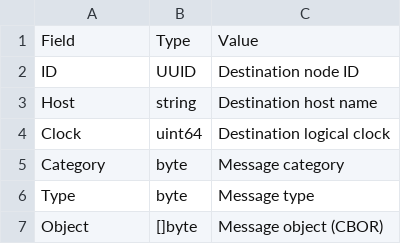
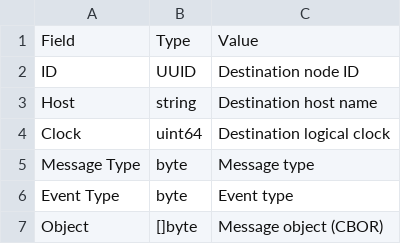
Before and after one commit to cybergarage/go-concord, a CSV file: doc/spec/csv/coodinator-message-object.csv, drawn as a sheet.

```diff
--- a/doc/spec/csv/coodinator-message-object.csv
+++ b/doc/spec/csv/coodinator-message-object.csv
@@ -4,4 +4,4 @@ Host,string,Destination host name
 Clock,uint64,Destination logical clock
-Category,byte,Message category
-Type,byte,Message type
+Message Type,byte,Message type
+Event Type,byte,Event type
 Object,[]byte,Message object (CBOR)
```
Also changed, not shown: doc/spec/csv/coodinator-message-objects.csv, 3 other files.
